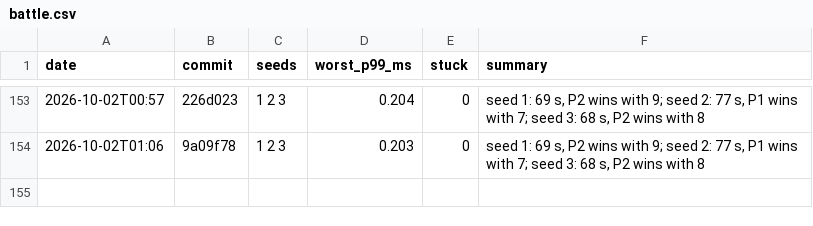
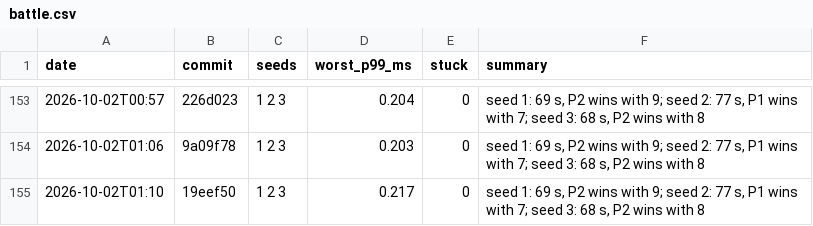
Before and after one commit to DigiMonk73/Empires, a CSV file: docs/metrics/battle.csv, drawn as a sheet; only a part is shown, gaps mark what is left out; the diff names each change by its address in the sheet, - before the commit and + after, or states it on an @@ line.

```diff
--- a/docs/metrics/battle.csv
+++ b/docs/metrics/battle.csv
+row 155: 2026-10-02T01:10 | 19eef50 | 1 2 3 | 0.217 | 0 | seed 1: 69 s, P2 wins with 9; seed 2: 77 s, P1 wins with 7; seed 3: 68 s, P2 wins with 8
```
Also changed, not shown: docs/metrics/ai.csv, docs/metrics/econ.csv, 9 other files.
